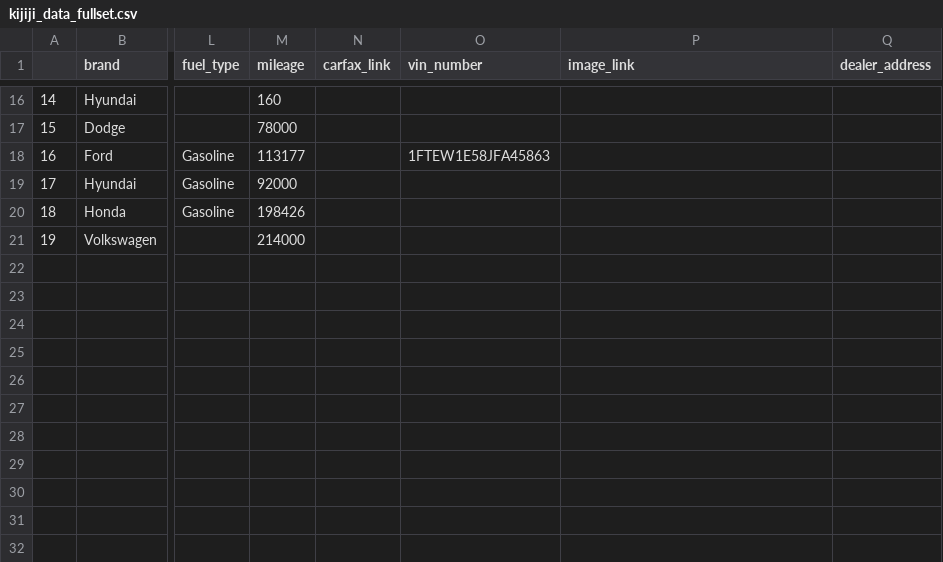
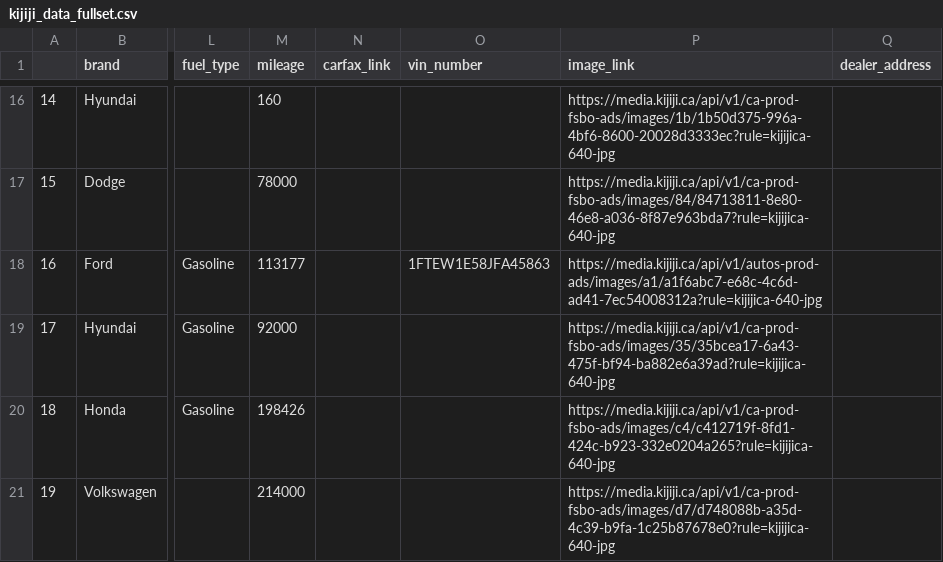
Before and after one commit to itslokitha/vehiclePriceEstimation, a CSV file: kijiji_data_fullset.csv, drawn as a sheet; only a part is shown, gaps mark what is left out; the diff covers the shown part only; the diff names each change by its address in the sheet, - before the commit and + after, or states it on an @@ line.

```diff
--- a/kijiji_data_fullset.csv
+++ b/kijiji_data_fullset.csv
-P16 (image_link): (empty)
+P16 (image_link): https://media.kijiji.ca/api/v1/ca-prod-fsbo-ads/images/1b/1b50d375-996a-4bf6-8600-20028d3333ec?rule=kijijica-640-jpg
-P17 (image_link): (empty)
+P17 (image_link): https://media.kijiji.ca/api/v1/ca-prod-fsbo-ads/images/84/84713811-8e80-46e8-a036-8f87e963bda7?rule=kijijica-640-jpg
-P18 (image_link): (empty)
+P18 (image_link): https://media.kijiji.ca/api/v1/autos-prod-ads/images/a1/a1f6abc7-e68c-4c6d-ad41-7ec54008312a?rule=kijijica-640-jpg
-P19 (image_link): (empty)
+P19 (image_link): https://media.kijiji.ca/api/v1/ca-prod-fsbo-ads/images/35/35bcea17-6a43-475f-bf94-ba882e6a39ad?rule=kijijica-640-jpg
-P20 (image_link): (empty)
+P20 (image_link): https://media.kijiji.ca/api/v1/ca-prod-fsbo-ads/images/c4/c412719f-8fd1-424c-b923-332e0204a265?rule=kijijica-640-jpg
-P21 (image_link): (empty)
+P21 (image_link): https://media.kijiji.ca/api/v1/ca-prod-fsbo-ads/images/d7/d748088b-a35d-4c39-b9fa-1c25b87678e0?rule=kijijica-640-jpg
```
Also changed, not shown: 32 edited cells elsewhere in this file.
